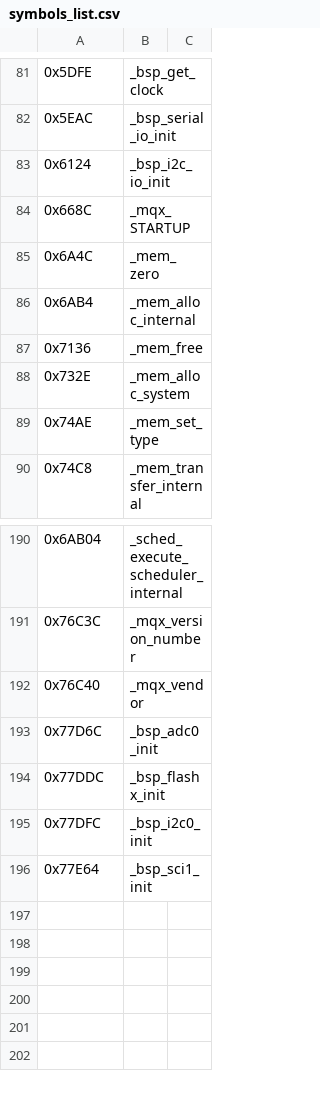
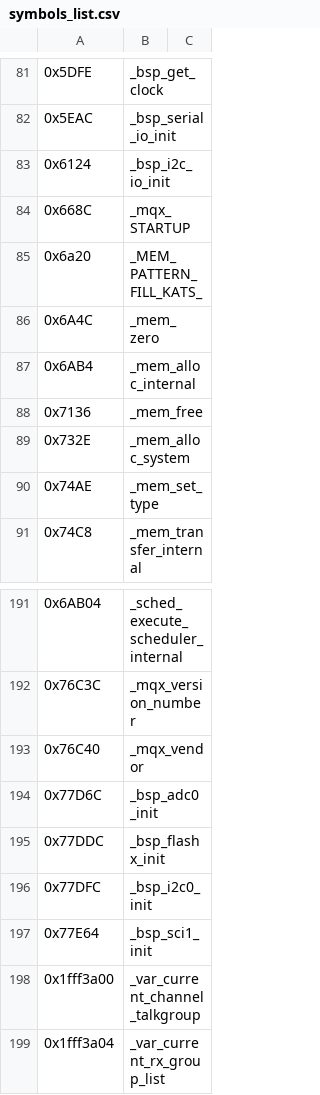
Before and after one commit to na7q/Radioddity_GD-77, a CSV file: reverse_engineering/fw_3_8_1/symbols_list.csv, drawn as a sheet; only a part is shown, gaps mark what is left out; the diff names each change by its address in the sheet, - before the commit and + after, or states it on an @@ line.

```diff
--- a/reverse_engineering/fw_3_8_1/symbols_list.csv
+++ b/reverse_engineering/fw_3_8_1/symbols_list.csv
+row 85: 0x6a20 | _MEM_PATTERN_FILL_KATS_
+row 198: 0x1fff3a00 | _var_current_channel_talkgroup
+row 199: 0x1fff3a04 | _var_current_rx_group_list
```
Also changed, not shown: reverse_engineering/fw_3_8_1/functions_list.csv.
